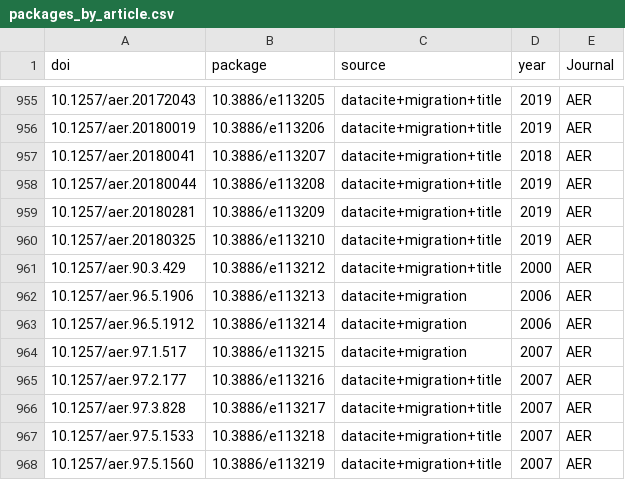
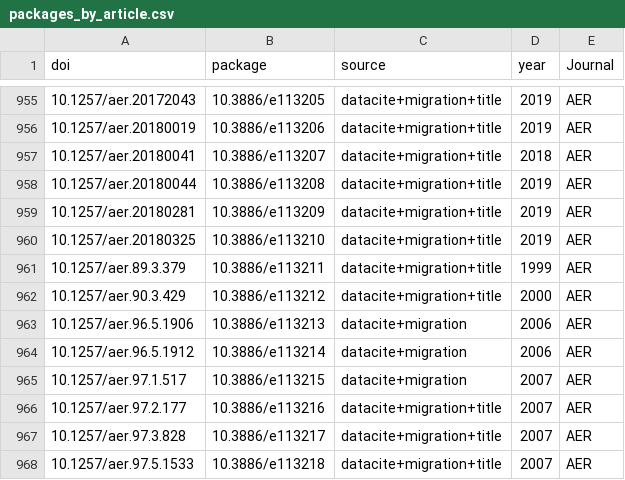
Before and after one commit to AEADataEditor/packages-over-time, a CSV file: outputs/packages_by_article.csv, drawn as a sheet; only a part is shown, gaps mark what is left out; the shorter side is filled out with more unchanged rows.

```diff
--- a/outputs/packages_by_article.csv
+++ b/outputs/packages_by_article.csv
@@ -960,2 +960,3 @@ doi,package,source,year,Journal
 10.1257/aer.20180325,10.3886/e113210,datacite+migration+title,2019,AER
+10.1257/aer.89.3.379,10.3886/e113211,datacite+migration+title,1999,AER
 10.1257/aer.90.3.429,10.3886/e113212,datacite+migration+title,2000,AER
```
Also changed, not shown: outputs/packages_by_journal_year.csv, outputs/packages_by_journal_year_pp.csv, 28 other files.
